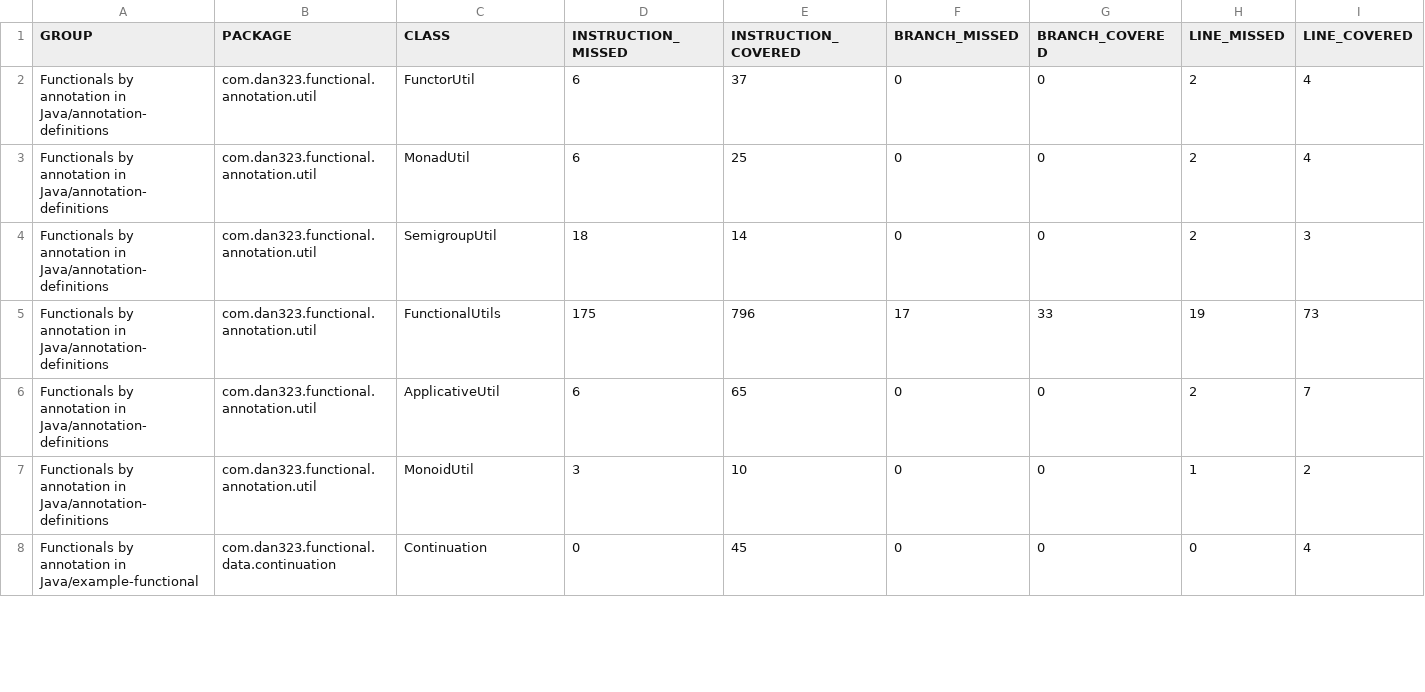
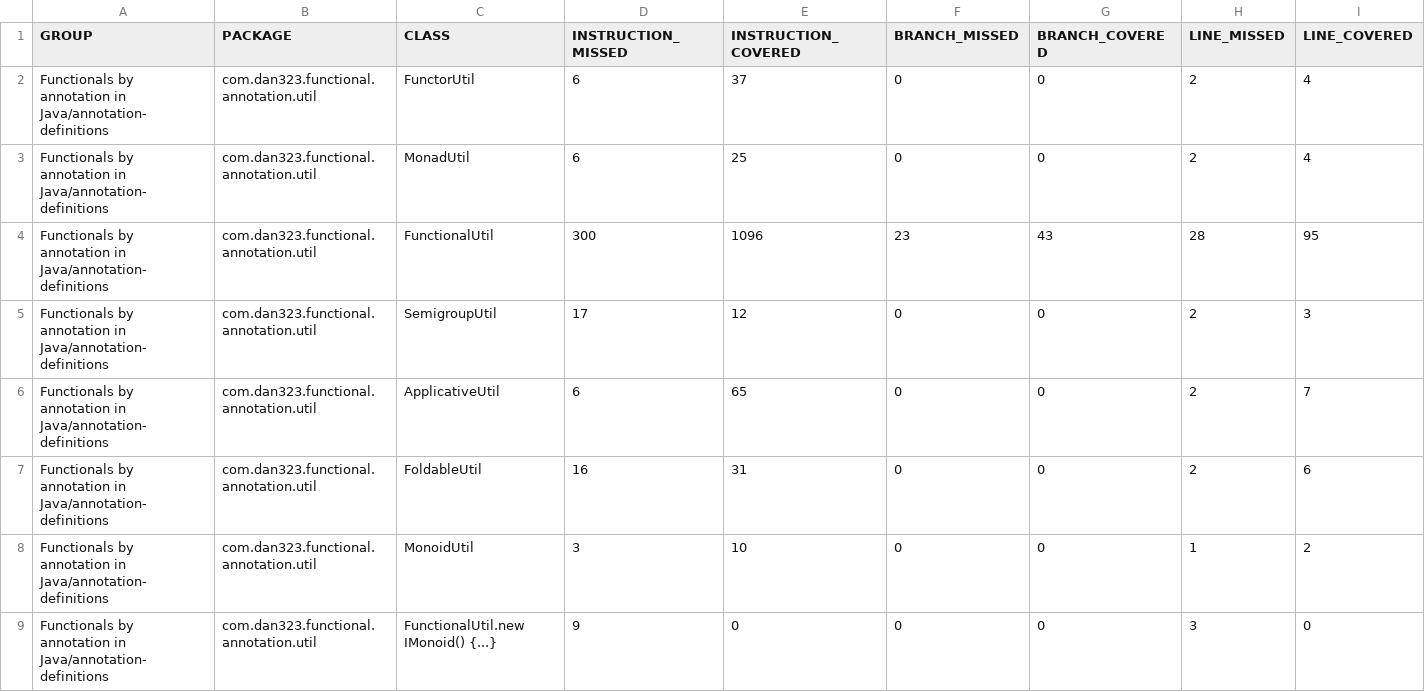
Before and after one commit to dan323/functional-by-annotations, a CSV file: jacoco-aggregate/jacoco.csv, drawn as a sheet; only a part is shown; the shorter side is filled out with more unchanged rows; removed rows and columns are numbered as before the commit, all else as after; rows hold the shown columns only; the diff covers the shown part only; the diff names each change by its address in the sheet, - before the commit and + after, or states it on an @@ line.

```diff
--- a/jacoco-aggregate/jacoco.csv
+++ b/jacoco-aggregate/jacoco.csv
+row 4: Functionals by annotation in Java/annotation-definitions | com.dan323.functional.annotation.util | FunctionalUtil | 300 | 1096 | 23 | 43 | 28 | 95
-D5 (INSTRUCTION_MISSED): 18
+D5 (INSTRUCTION_MISSED): 17
-E5 (INSTRUCTION_COVERED): 14
+E5 (INSTRUCTION_COVERED): 12
-row 5: Functionals by annotation in Java/annotation-definitions | com.dan323.functional.annotation.util | FunctionalUtils | 175 | 796 | 17 | 33 | 19 | 73
+row 7: Functionals by annotation in Java/annotation-definitions | com.dan323.functional.annotation.util | FoldableUtil | 16 | 31 | 0 | 0 | 2 | 6
+row 9: Functionals by annotation in Java/annotation-definitions | com.dan323.functional.annotation.util | FunctionalUtil.new IMonoid() {...} | 9 | 0 | 0 | 0 | 3 | 0
```
Also changed, not shown: 7 added rows, 1 moved row and 17 edited cells elsewhere in this file, 53 other files.
